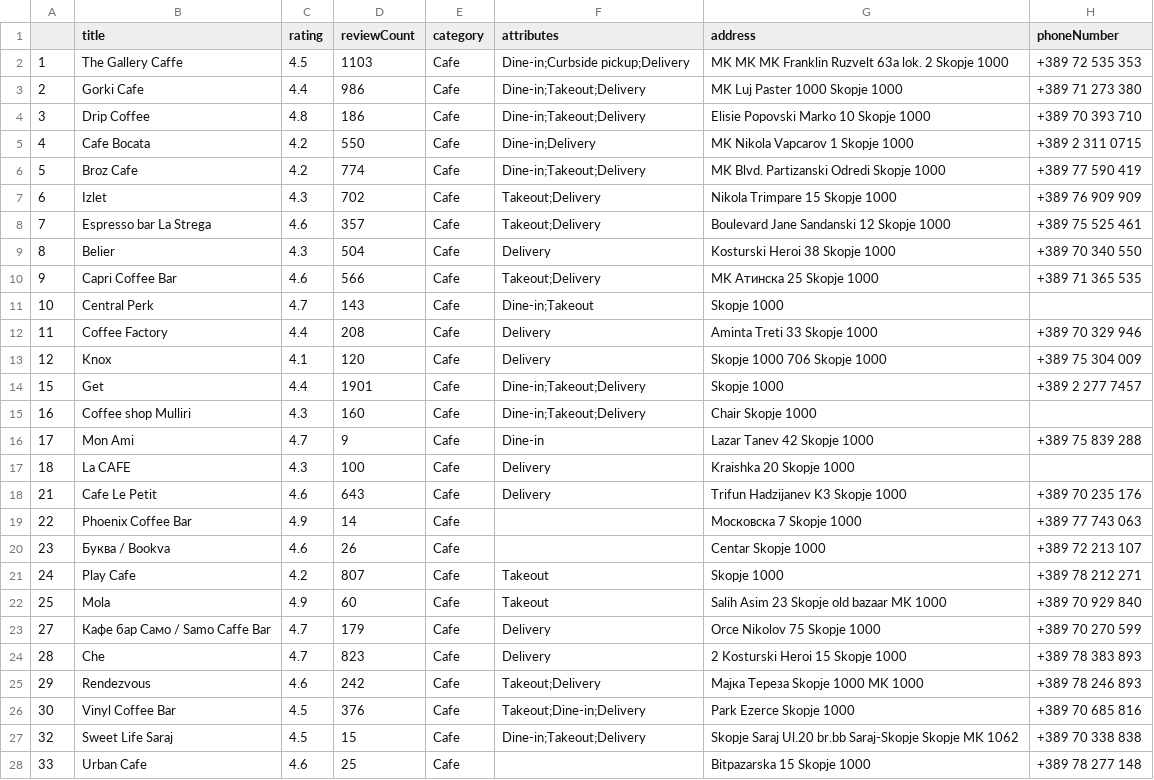
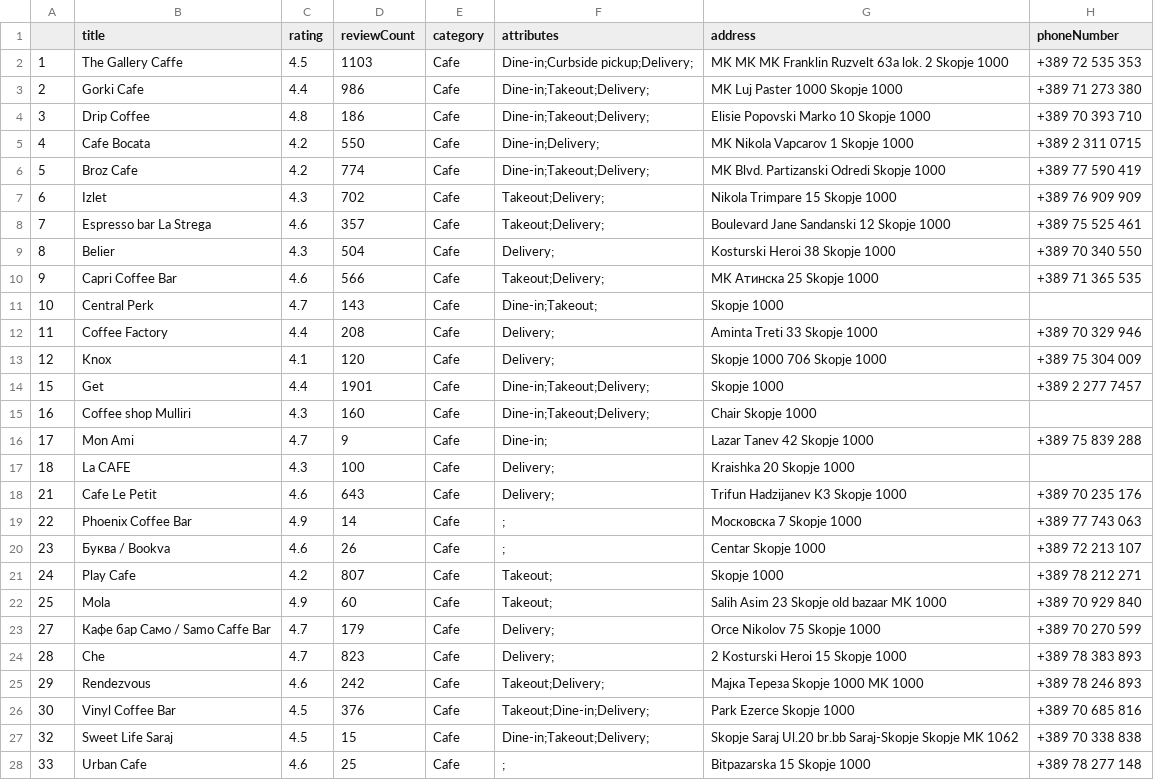
Before and after one commit to andrejtodorovski/FoodAndDrinkz, a CSV file: src/main/resources/filtered_data.csv, drawn as a sheet; only a part is shown; the diff covers the shown part only; the diff names each change by its address in the sheet, - before the commit and + after, or states it on an @@ line.

```diff
--- a/src/main/resources/filtered_data.csv
+++ b/src/main/resources/filtered_data.csv
-F2 (attributes): Dine-in;Curbside pickup;Delivery
+F2 (attributes): Dine-in;Curbside pickup;Delivery;
-F3:F4 (attributes): Dine-in;Takeout;Delivery
+F3:F4 (attributes): Dine-in;Takeout;Delivery;
-F5 (attributes): Dine-in;Delivery
+F5 (attributes): Dine-in;Delivery;
-F6 (attributes): Dine-in;Takeout;Delivery
+F6 (attributes): Dine-in;Takeout;Delivery;
-F7:F8 (attributes): Takeout;Delivery
+F7:F8 (attributes): Takeout;Delivery;
-F9 (attributes): Delivery
+F9 (attributes): Delivery;
-F10 (attributes): Takeout;Delivery
+F10 (attributes): Takeout;Delivery;
-F11 (attributes): Dine-in;Takeout
+F11 (attributes): Dine-in;Takeout;
-F12:F13 (attributes): Delivery
+F12:F13 (attributes): Delivery;
-F14:F15 (attributes): Dine-in;Takeout;Delivery
+F14:F15 (attributes): Dine-in;Takeout;Delivery;
-F16 (attributes): Dine-in
+F16 (attributes): Dine-in;
-F17:F18 (attributes): Delivery
+F17:F18 (attributes): Delivery;
-F19:F20 (attributes): (empty)
+F19:F20 (attributes): ;
-F21:F22 (attributes): Takeout
+F21:F22 (attributes): Takeout;
-F23:F24 (attributes): Delivery
+F23:F24 (attributes): Delivery;
-F25 (attributes): Takeout;Delivery
+F25 (attributes): Takeout;Delivery;
-F26 (attributes): Takeout;Dine-in;Delivery
+F26 (attributes): Takeout;Dine-in;Delivery;
-F27 (attributes): Dine-in;Takeout;Delivery
+F27 (attributes): Dine-in;Takeout;Delivery;
-F28 (attributes): (empty)
+F28 (attributes): ;
```
Also changed, not shown: 71 edited cells elsewhere in this file, src/main/resources/raw_data.csv, 3 other files.
